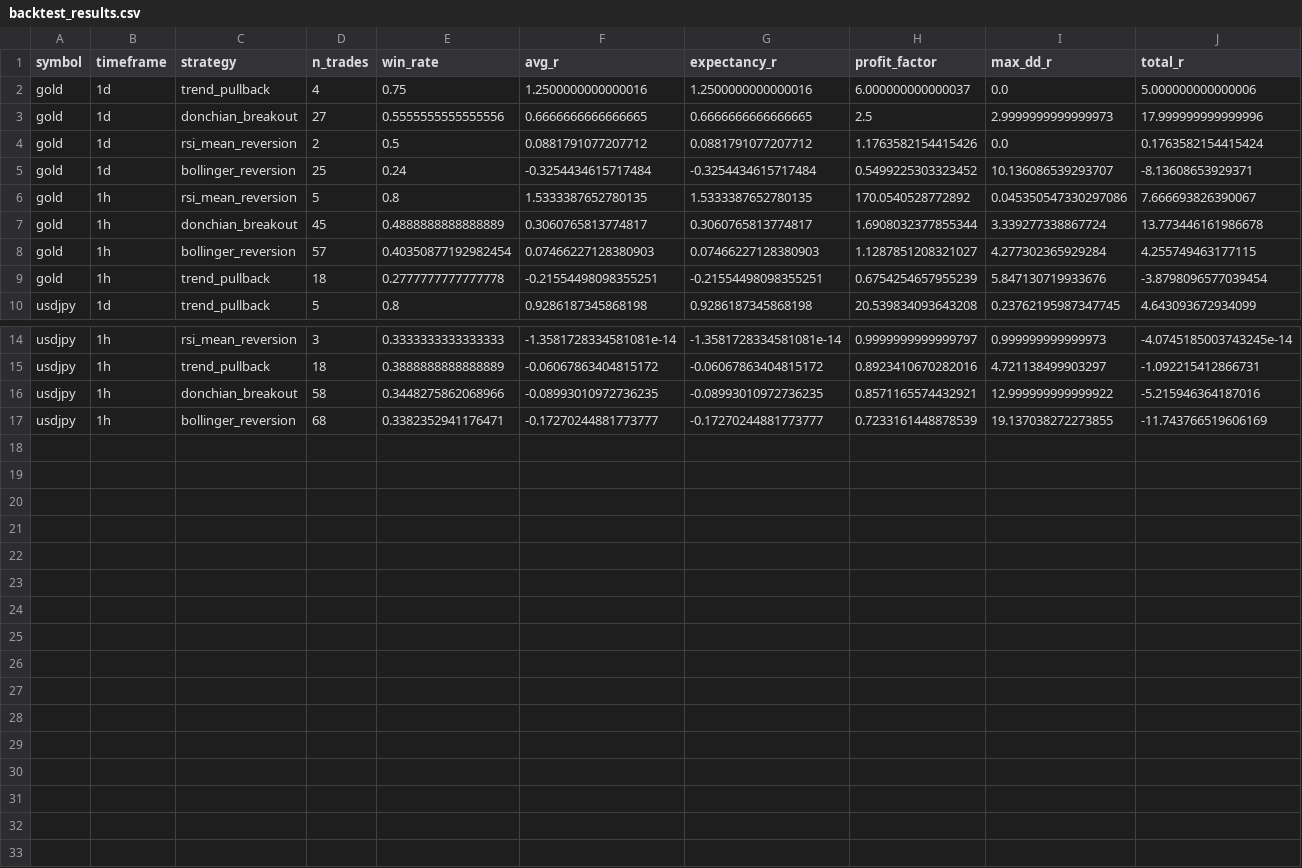
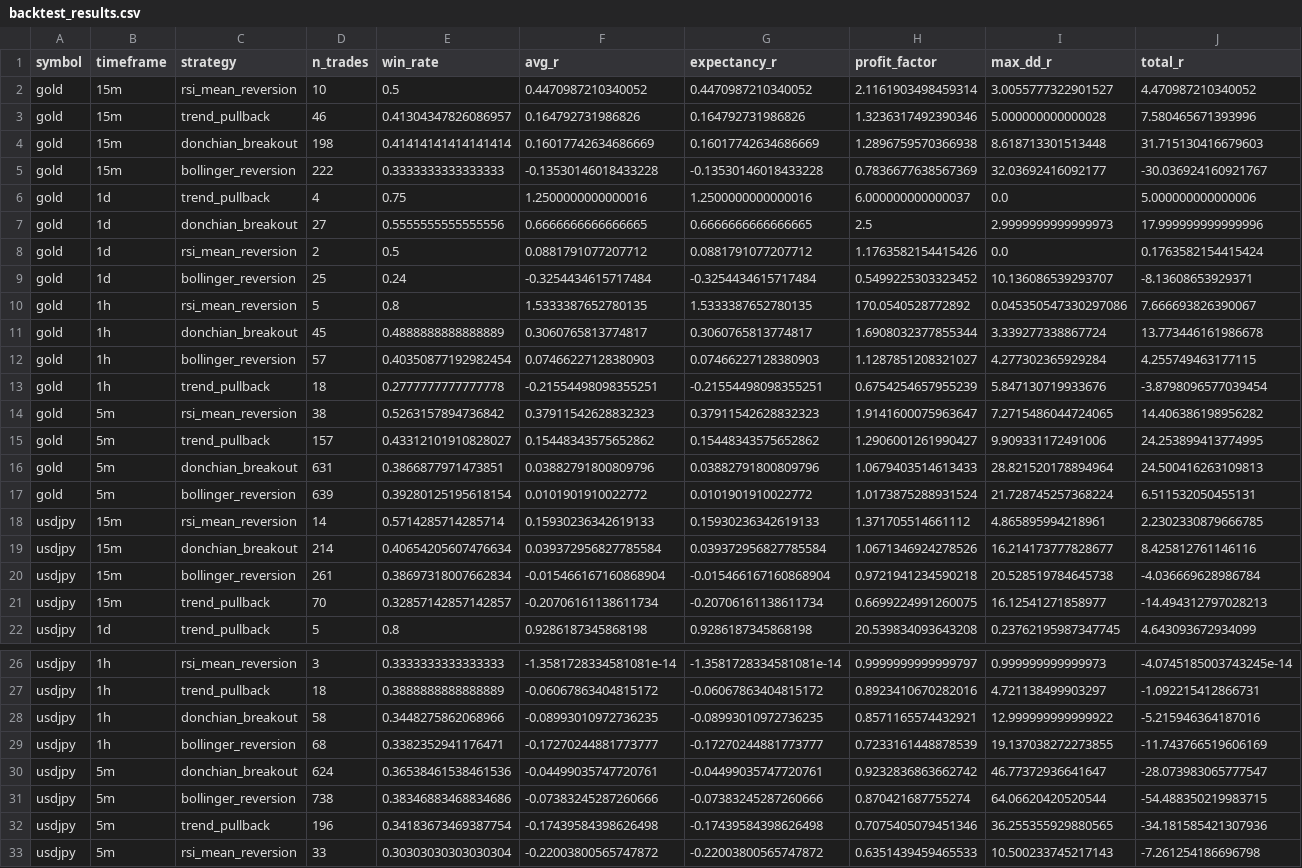
Before and after one commit to shuichik331/Fx-trading, a CSV file: reports/backtest_results.csv, drawn as a sheet; only a part is shown, gaps mark what is left out.

```diff
--- a/reports/backtest_results.csv
+++ b/reports/backtest_results.csv
@@ -1,2 +1,6 @@
 symbol,timeframe,strategy,n_trades,win_rate,avg_r,expectancy_r,profit_factor,max_dd_r,total_r
+gold,15m,rsi_mean_reversion,10,0.5,0.4470987210340052,0.4470987210340052,2.1161903498459314,3.0055777322901527,4.470987210340052
+gold,15m,trend_pullback,46,0.41304347826086957,0.164792731986826,0.164792731986826,1.3236317492390346,5.000000000000028,7.580465671393996
+gold,15m,donchian_breakout,198,0.41414141414141414,0.16017742634686669,0.16017742634686669,1.2896759570366938,8.618713301513448,31.715130416679603
+gold,15m,bollinger_reversion,222,0.3333333333333333,-0.13530146018433228,-0.13530146018433228,0.7836677638567369,32.03692416092177,-30.036924160921767
 gold,1d,trend_pullback,4,0.75,1.2500000000000016,1.2500000000000016,6.000000000000037,0.0,5.000000000000006
@@ -9,2 +13,10 @@ gold,1h,bollinger_reversion,57,0.40350877192982454,0.07466227128380903,0.0746622
 gold,1h,trend_pullback,18,0.2777777777777778,-0.21554498098355251,-0.21554498098355251,0.6754254657955239,5.847130719933676,-3.8798096577039454
+gold,5m,rsi_mean_reversion,38,0.5263157894736842,0.37911542628832323,0.37911542628832323,1.9141600075963647,7.2715486044724065,14.406386198956282
+gold,5m,trend_pullback,157,0.43312101910828027,0.15448343575652862,0.15448343575652862,1.2906001261990427,9.909331172491006,24.253899413774995
+gold,5m,donchian_breakout,631,0.3866877971473851,0.03882791800809796,0.03882791800809796,1.0679403514613433,28.821520178894964,24.500416263109813
+gold,5m,bollinger_reversion,639,0.39280125195618154,0.0101901910022772,0.0101901910022772,1.0173875288931524,21.728745257368224,6.511532050455131
+usdjpy,15m,rsi_mean_reversion,14,0.5714285714285714,0.15930236342619133,0.15930236342619133,1.371705514661112,4.865895994218961,2.2302330879666785
+usdjpy,15m,donchian_breakout,214,0.40654205607476634,0.039372956827785584,0.039372956827785584,1.0671346924278526,16.214173777828677,8.425812761146116
+usdjpy,15m,bollinger_reversion,261,0.38697318007662834,-0.015466167160868904,-0.015466167160868904,0.9721941234590218,20.528519784645738,-4.036669628986784
+usdjpy,15m,trend_pullback,70,0.32857142857142857,-0.20706161138611734,-0.20706161138611734,0.6699224991260075,16.12541271858977,-14.494312797028213
 usdjpy,1d,trend_pullback,5,0.8,0.9286187345868198,0.9286187345868198,20.539834093643208,0.23762195987347745,4.643093672934099
@@ -17 +29,5 @@ usdjpy,1h,donchian_breakout,58,0.3448275862068966,-0.08993010972736235,-0.089930
 usdjpy,1h,bollinger_reversion,68,0.3382352941176471,-0.17270244881773777,-0.17270244881773777,0.7233161448878539,19.137038272273855,-11.743766519606169
+usdjpy,5m,donchian_breakout,624,0.36538461538461536,-0.04499035747720761,-0.04499035747720761,0.9232836863662742,46.77372936641647,-28.073983065777547
+usdjpy,5m,bollinger_reversion,738,0.38346883468834686,-0.07383245287260666,-0.07383245287260666,0.870421687755274,64.06620420520544,-54.488350219983715
+usdjpy,5m,trend_pullback,196,0.34183673469387754,-0.17439584398626498,-0.17439584398626498,0.7075405079451346,36.255355929880565,-34.181585421307936
+usdjpy,5m,rsi_mean_reversion,33,0.30303030303030304,-0.22003800565747872,-0.22003800565747872,0.6351439459465533,10.500233745217143,-7.261254186696798
```
Also changed, not shown: 10 other files.
